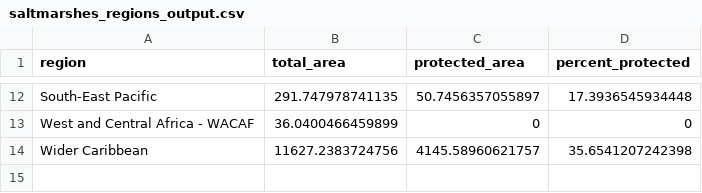
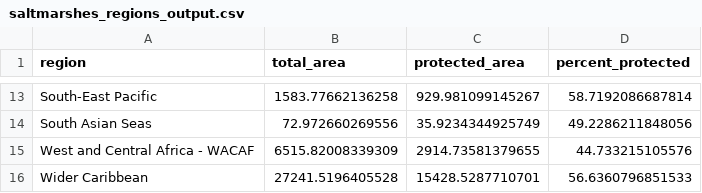
Before and after one commit to unepwcmc/ocean-plus-habitats, a CSV file: lib/data/habitat_coverage_protection/saltmarshes_regions_output.csv, drawn as a sheet; only a part is shown, gaps mark what is left out; the diff covers the shown part only.

```diff
--- a/lib/data/habitat_coverage_protection/saltmarshes_regions_output.csv
+++ b/lib/data/habitat_coverage_protection/saltmarshes_regions_output.csv
@@ -12,3 +13,4 @@
-"South-East Pacific",291.747978741135,50.7456357055897,17.3936545934448
-"West and Central Africa - WACAF",36.0400466459899,0,0
-"Wider Caribbean",11627.2383724756,4145.58960621757,35.6541207242398
+"South-East Pacific",1583.77662136258,929.981099145267,58.7192086687814
+"South Asian Seas",72.972660269556,35.9234344925749,49.2286211848056
+"West and Central Africa - WACAF",6515.82008339309,2914.73581379655,44.733215105576
+"Wider Caribbean",27241.5196405528,15428.5287710701,56.6360796851533
```
Also changed, not shown: 1 added row and 30 edited cells elsewhere in this file, lib/data/habitat_coverage_protection/coldcorals_country_output.csv, lib/data/habitat_coverage_protection/coldcorals_regions_output.csv, 7 other files.
